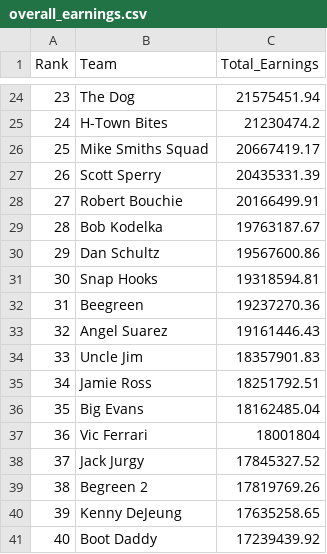
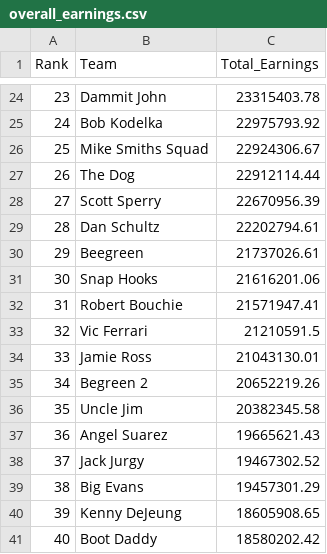
Before and after one commit to sbirkela/shiny-server, a CSV file: Golfstandings/overall_earnings.csv, drawn as a sheet; only a part is shown, gaps mark what is left out; the diff covers the shown part only.

```diff
--- a/Golfstandings/overall_earnings.csv
+++ b/Golfstandings/overall_earnings.csv
@@ -24,18 +24,18 @@
-23,"The Dog",21575451.94
-24,"H-Town Bites",21230474.2
-25,"Mike Smiths Squad",20667419.17
-26,"Scott Sperry",20435331.39
-27,"Robert Bouchie",20166499.91
-28,"Bob Kodelka",19763187.67
-29,"Dan Schultz",19567600.86
-30,"Snap Hooks",19318594.81
-31,"Beegreen",19237270.36
-32,"Angel Suarez",19161446.43
-33,"Uncle Jim",18357901.83
-34,"Jamie Ross",18251792.51
-35,"Big Evans",18162485.04
-36,"Vic Ferrari",18001804
-37,"Jack Jurgy",17845327.52
-38,"Begreen 2",17819769.26
-39,"Kenny DeJeung",17635258.65
-40,"Boot Daddy",17239439.92
+23,"Dammit John",23315403.78
+24,"Bob Kodelka",22975793.92
+25,"Mike Smiths Squad",22924306.67
+26,"The Dog",22912114.44
+27,"Scott Sperry",22670956.39
+28,"Dan Schultz",22202794.61
+29,"Beegreen",21737026.61
+30,"Snap Hooks",21616201.06
+31,"Robert Bouchie",21571947.41
+32,"Vic Ferrari",21210591.5
+33,"Jamie Ross",21043130.01
+34,"Begreen 2",20652219.26
+35,"Uncle Jim",20382345.58
+36,"Angel Suarez",19665621.43
+37,"Jack Jurgy",19467302.52
+38,"Big Evans",19457301.29
+39,"Kenny DeJeung",18605908.65
+40,"Boot Daddy",18580202.42
```
Also changed, not shown: 53 edited cells elsewhere in this file, Golfstandings/golfer_detail2.csv, 1 other file.
